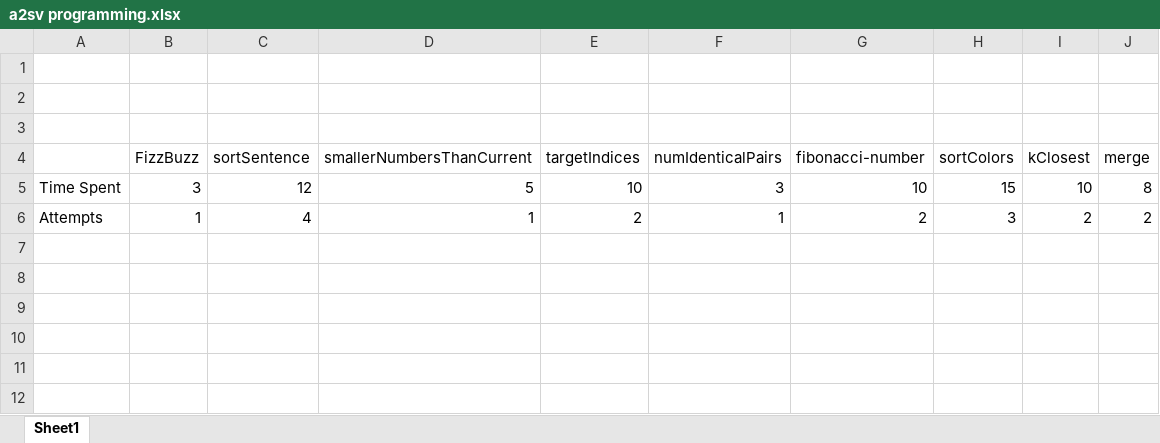
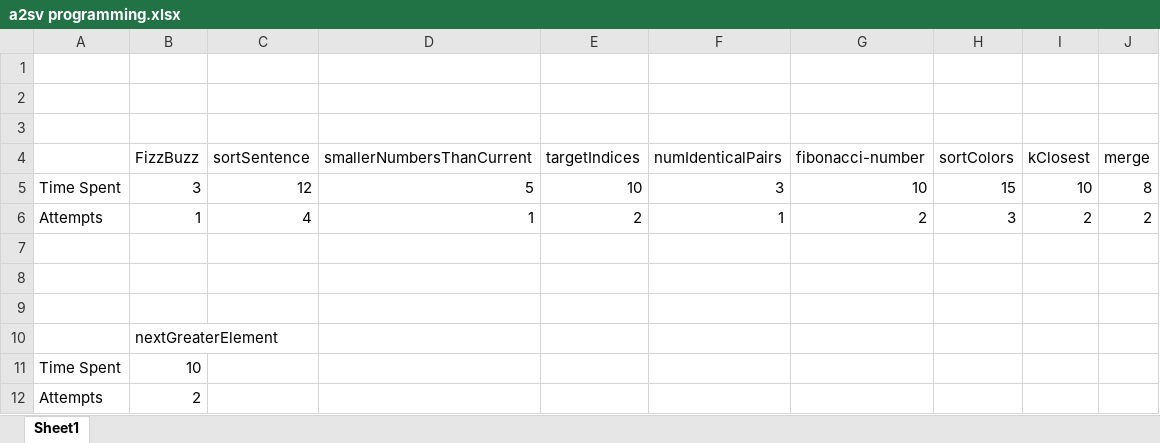
Before and after one commit to official-heyab/a2sv, an Excel workbook: a2sv programming.xlsx, sheet Sheet1, drawn as a sheet; values as stored, in another font and other column widths than the file's, no borders; the diff names each change by its address in the sheet, - before the commit and + after, or states it on an @@ line.

Commit message:
nextGreaterElement

```diff
--- a/a2sv programming.xlsx (sheet Sheet1)
+++ b/a2sv programming.xlsx (sheet Sheet1)
+row 7: (empty)
+row 8: (empty)
+row 9: (empty)
+row 10:  | nextGreaterElement
+row 11: Time Spent | 10
+row 12: Attempts | 2
```
Also changed, not shown: 1 other file.
